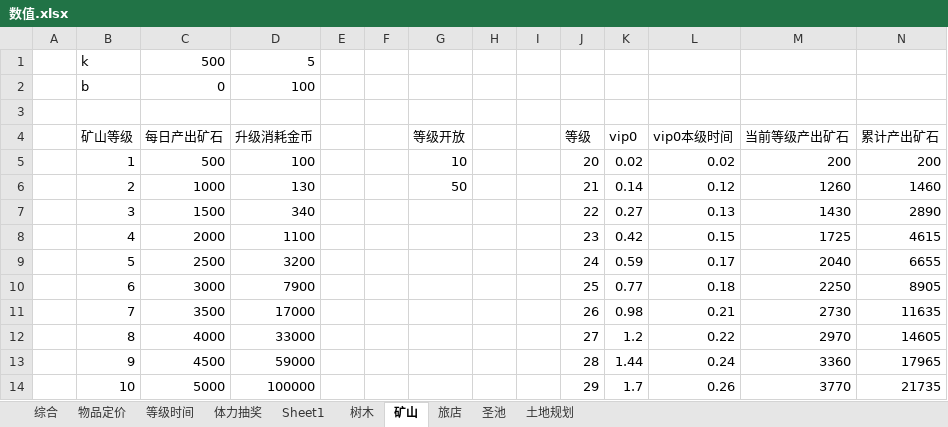
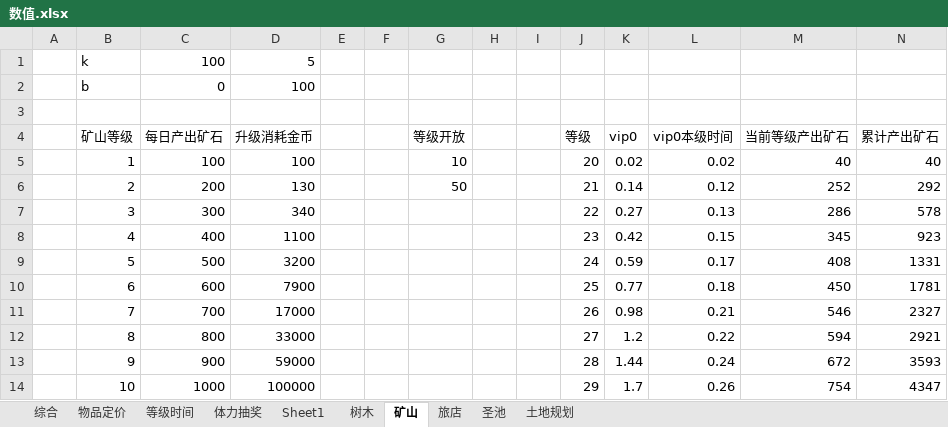
Before and after one commit to sungy450656977/xiuxian, an Excel workbook: 王者喵喵/数值.xlsx, sheet 矿山, drawn as a sheet; only a part is shown; values as stored, in another font and other column widths than the file's, no borders; the diff covers the shown part only; the diff names each change by its address in the sheet, - before the commit and + after, or states it on an @@ line.

```diff
--- a/王者喵喵/数值.xlsx (sheet 矿山)
+++ b/王者喵喵/数值.xlsx (sheet 矿山)
-C1 (每日产出矿石): 500
+C1 (每日产出矿石): 100
-C5 (每日产出矿石): 500
+C5 (每日产出矿石): 100
-M5 (当前等级产出矿石): 200
+M5 (当前等级产出矿石): 40
-N5 (累计产出矿石): 200
+N5 (累计产出矿石): 40
-C6 (每日产出矿石): 1000
+C6 (每日产出矿石): 200
-M6 (当前等级产出矿石): 1260
+M6 (当前等级产出矿石): 252
-N6 (累计产出矿石): 1460
+N6 (累计产出矿石): 292
-C7 (每日产出矿石): 1500
+C7 (每日产出矿石): 300
-M7 (当前等级产出矿石): 1430
+M7 (当前等级产出矿石): 286
-N7 (累计产出矿石): 2890
+N7 (累计产出矿石): 578
-C8 (每日产出矿石): 2000
+C8 (每日产出矿石): 400
-M8 (当前等级产出矿石): 1725
+M8 (当前等级产出矿石): 345
-N8 (累计产出矿石): 4615
+N8 (累计产出矿石): 923
-C9 (每日产出矿石): 2500
+C9 (每日产出矿石): 500
-M9 (当前等级产出矿石): 2040
+M9 (当前等级产出矿石): 408
-N9 (累计产出矿石): 6655
+N9 (累计产出矿石): 1331
-C10 (每日产出矿石): 3000
+C10 (每日产出矿石): 600
-M10 (当前等级产出矿石): 2250
+M10 (当前等级产出矿石): 450
-N10 (累计产出矿石): 8905
+N10 (累计产出矿石): 1781
-C11 (每日产出矿石): 3500
+C11 (每日产出矿石): 700
-M11 (当前等级产出矿石): 2730
+M11 (当前等级产出矿石): 546
-N11 (累计产出矿石): 11635
+N11 (累计产出矿石): 2327
-C12 (每日产出矿石): 4000
+C12 (每日产出矿石): 800
-M12 (当前等级产出矿石): 2970
+M12 (当前等级产出矿石): 594
-N12 (累计产出矿石): 14605
+N12 (累计产出矿石): 2921
-C13 (每日产出矿石): 4500
+C13 (每日产出矿石): 900
-M13 (当前等级产出矿石): 3360
+M13 (当前等级产出矿石): 672
-N13 (累计产出矿石): 17965
+N13 (累计产出矿石): 3593
-C14 (每日产出矿石): 5000
+C14 (每日产出矿石): 1000
-M14 (当前等级产出矿石): 3770
+M14 (当前等级产出矿石): 754
-N14 (累计产出矿石): 21735
+N14 (累计产出矿石): 4347
```
Also changed, not shown: 232 edited cells elsewhere in this sheet, sheet 树木, sheet 圣池, sheet 旅店, formulas that keep their value, charts or pictures.
